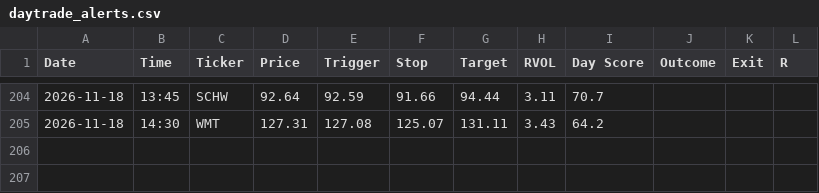
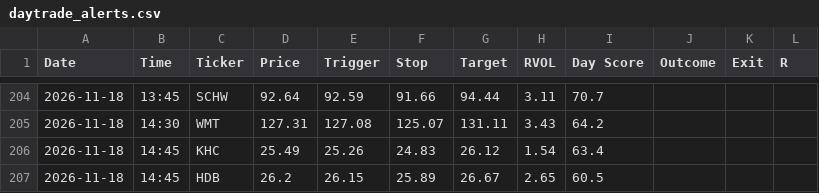
Before and after one commit to wolfmanex/trading-dashboard, a CSV file: daytrade_alerts.csv, drawn as a sheet; only a part is shown, gaps mark what is left out; the diff names each change by its address in the sheet, - before the commit and + after, or states it on an @@ line.

```diff
--- a/daytrade_alerts.csv
+++ b/daytrade_alerts.csv
+row 206: 2026-11-18 | 14:45 | KHC | 25.49 | 25.26 | 24.83 | 26.12 | 1.54 | 63.4
+row 207: 2026-11-18 | 14:45 | HDB | 26.2 | 26.15 | 25.89 | 26.67 | 2.65 | 60.5
```
